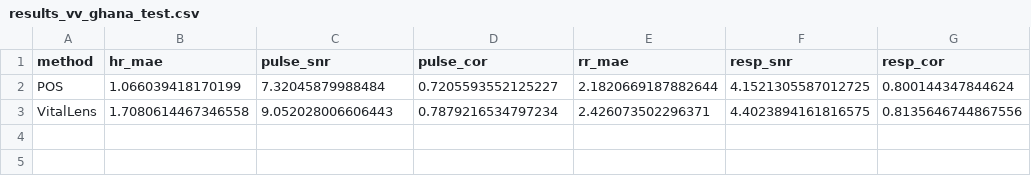
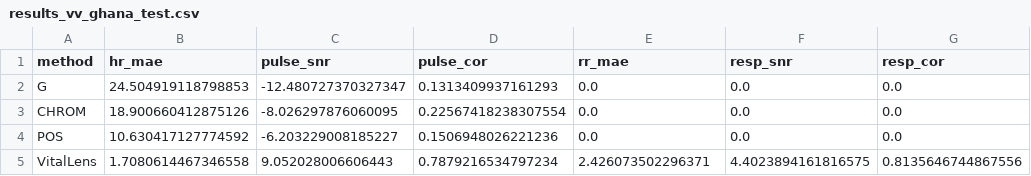
Before and after one commit to Rouast-Labs/vitallens-paper, a CSV file: data/results_vv_ghana_test.csv, drawn as a sheet.

```diff
--- a/data/results_vv_ghana_test.csv
+++ b/data/results_vv_ghana_test.csv
@@ -1,3 +1,5 @@
 method,hr_mae,pulse_snr,pulse_cor,rr_mae,resp_snr,resp_cor
-POS,1.066039418170199,7.32045879988484,0.7205593552125227,2.1820669187882644,4.1521305587012725,0.800144347844624
+G,24.504919118798853,-12.480727370327347,0.1313409937161293,0.0,0.0,0.0
+CHROM,18.900660412875126,-8.026297876060095,0.22567418238307554,0.0,0.0,0.0
+POS,10.630417127774592,-6.203229008185227,0.1506948026221236,0.0,0.0,0.0
 VitalLens,1.7080614467346558,9.052028006606443,0.7879216534797234,2.426073502296371,4.4023894161816575,0.8135646744867556
```
Also changed, not shown: data/age_histogram.csv, data/results_prosit_test.csv, 21 other files.
